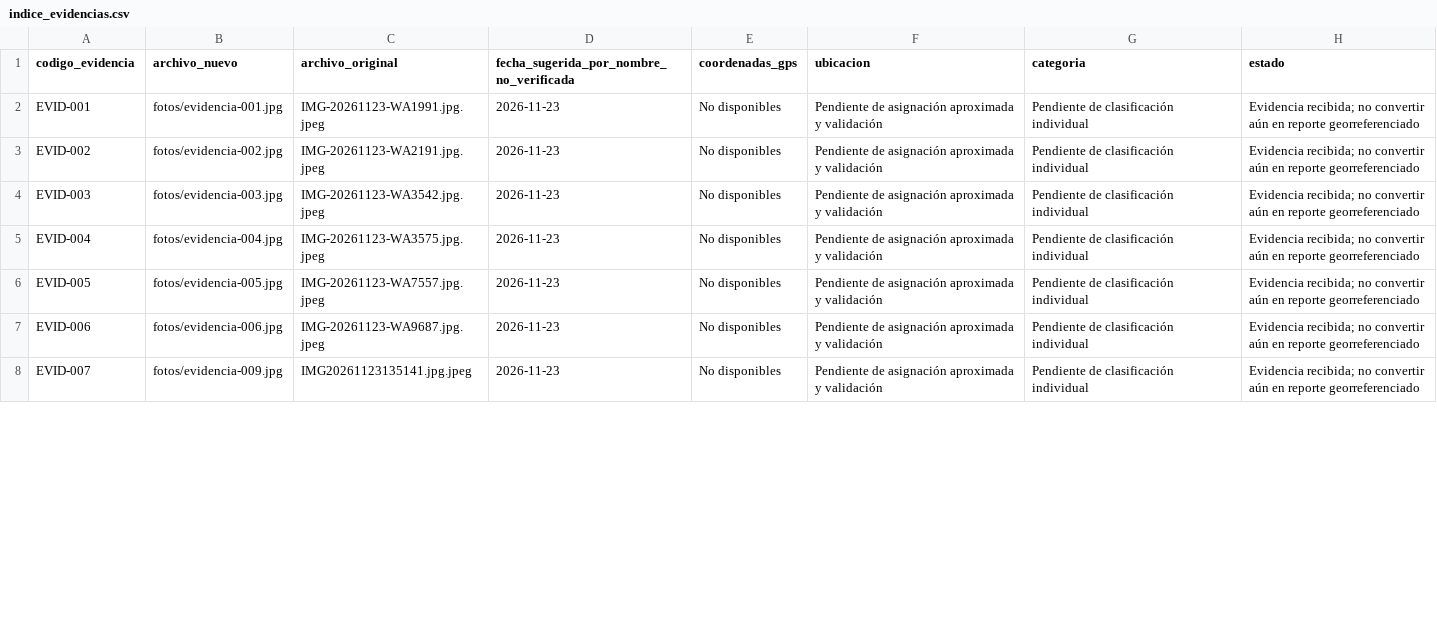
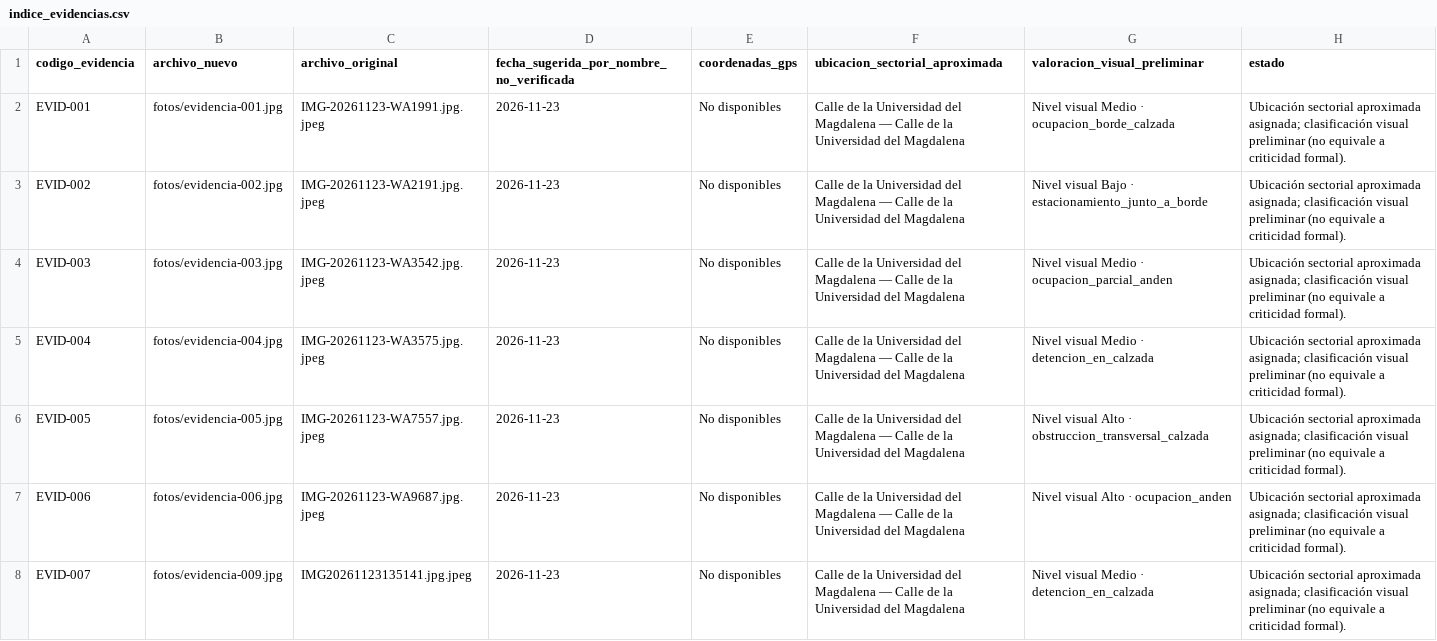
Before and after one commit to Angelsosa98/CONTROL-MAL-PARQUEO, a CSV file: datos/fotos/indice_evidencias.csv, drawn as a sheet; only a part is shown; the diff covers the shown part only.

Commit message:
Sincroniza inventario CSV con ubicaciones y valoraciones del JSON

```diff
--- a/datos/fotos/indice_evidencias.csv
+++ b/datos/fotos/indice_evidencias.csv
@@ -1,8 +1,8 @@
-codigo_evidencia,archivo_nuevo,archivo_original,fecha_sugerida_por_nombre_no_verificada,coordenadas_gps,ubicacion,categoria,estado
-EVID-001,fotos/evidencia-001.jpg,IMG-20261123-WA1991.jpg.jpeg,2026-11-23,No disponibles,Pendiente de asignación aproximada y validación,Pendiente de clasificación individual,Evidencia recibida; no convertir aún en reporte georreferenciado
-EVID-002,fotos/evidencia-002.jpg,IMG-20261123-WA2191.jpg.jpeg,2026-11-23,No disponibles,Pendiente de asignación aproximada y validación,Pendiente de clasificación individual,Evidencia recibida; no convertir aún en reporte georreferenciado
-EVID-003,fotos/evidencia-003.jpg,IMG-20261123-WA3542.jpg.jpeg,2026-11-23,No disponibles,Pendiente de asignación aproximada y validación,Pendiente de clasificación individual,Evidencia recibida; no convertir aún en reporte georreferenciado
-EVID-004,fotos/evidencia-004.jpg,IMG-20261123-WA3575.jpg.jpeg,2026-11-23,No disponibles,Pendiente de asignación aproximada y validación,Pendiente de clasificación individual,Evidencia recibida; no convertir aún en reporte georreferenciado
-EVID-005,fotos/evidencia-005.jpg,IMG-20261123-WA7557.jpg.jpeg,2026-11-23,No disponibles,Pendiente de asignación aproximada y validación,Pendiente de clasificación individual,Evidencia recibida; no convertir aún en reporte georreferenciado
-EVID-006,fotos/evidencia-006.jpg,IMG-20261123-WA9687.jpg.jpeg,2026-11-23,No disponibles,Pendiente de asignación aproximada y validación,Pendiente de clasificación individual,Evidencia recibida; no convertir aún en reporte georreferenciado
-EVID-007,fotos/evidencia-009.jpg,IMG20261123135141.jpg.jpeg,2026-11-23,No disponibles,Pendiente de asignación aproximada y validación,Pendiente de clasificación individual,Evidencia recibida; no convertir aún en reporte georreferenciado
+codigo_evidencia,archivo_nuevo,archivo_original,fecha_sugerida_por_nombre_no_verificada,coordenadas_gps,ubicacion_sectorial_aproximada,valoracion_visual_preliminar,estado
+EVID-001,fotos/evidencia-001.jpg,IMG-20261123-WA1991.jpg.jpeg,2026-11-23,No disponibles,Calle de la Universidad del Magdalena — Calle de la Universidad del Magdalena,Nivel visual Medio · ocupacion_borde_calzada,Ubicación sectorial aproximada asignada; clasificación visual preliminar (no equivale a criticidad formal).
+EVID-002,fotos/evidencia-002.jpg,IMG-20261123-WA2191.jpg.jpeg,2026-11-23,No disponibles,Calle de la Universidad del Magdalena — Calle de la Universidad del Magdalena,Nivel visual Bajo · estacionamiento_junto_a_borde,Ubicación sectorial aproximada asignada; clasificación visual preliminar (no equivale a criticidad formal).
+EVID-003,fotos/evidencia-003.jpg,IMG-20261123-WA3542.jpg.jpeg,2026-11-23,No disponibles,Calle de la Universidad del Magdalena — Calle de la Universidad del Magdalena,Nivel visual Medio · ocupacion_parcial_anden,Ubicación sectorial aproximada asignada; clasificación visual preliminar (no equivale a criticidad formal).
+EVID-004,fotos/evidencia-004.jpg,IMG-20261123-WA3575.jpg.jpeg,2026-11-23,No disponibles,Calle de la Universidad del Magdalena — Calle de la Universidad del Magdalena,Nivel visual Medio · detencion_en_calzada,Ubicación sectorial aproximada asignada; clasificación visual preliminar (no equivale a criticidad formal).
+EVID-005,fotos/evidencia-005.jpg,IMG-20261123-WA7557.jpg.jpeg,2026-11-23,No disponibles,Calle de la Universidad del Magdalena — Calle de la Universidad del Magdalena,Nivel visual Alto · obstruccion_transversal_calzada,Ubicación sectorial aproximada asignada; clasificación visual preliminar (no equivale a criticidad formal).
+EVID-006,fotos/evidencia-006.jpg,IMG-20261123-WA9687.jpg.jpeg,2026-11-23,No disponibles,Calle de la Universidad del Magdalena — Calle de la Universidad del Magdalena,Nivel visual Alto · ocupacion_anden,Ubicación sectorial aproximada asignada; clasificación visual preliminar (no equivale a criticidad formal).
+EVID-007,fotos/evidencia-009.jpg,IMG20261123135141.jpg.jpeg,2026-11-23,No disponibles,Calle de la Universidad del Magdalena — Calle de la Universidad del Magdalena,Nivel visual Medio · detencion_en_calzada,Ubicación sectorial aproximada asignada; clasificación visual preliminar (no equivale a criticidad formal).
```
Also changed, not shown: 69 edited cells elsewhere in this file.
